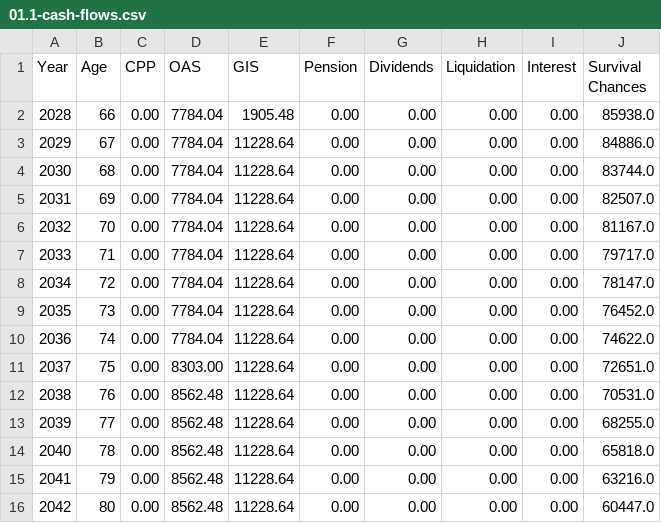
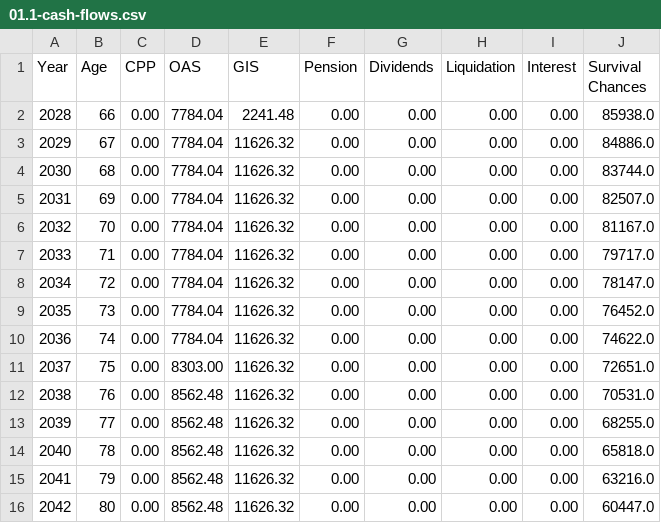
Before and after one commit to johanley/end-game, a CSV file: scenario/01.1/01.1-cash-flows.csv, drawn as a sheet.

```diff
--- a/scenario/01.1/01.1-cash-flows.csv
+++ b/scenario/01.1/01.1-cash-flows.csv
@@ -1,16 +1,16 @@
 Year,Age,CPP,OAS,GIS,Pension,Dividends,Liquidation,Interest,Survival Chances
-2028,66,0.00,7784.04,1905.48,0.00,0.00,0.00,0.00,85938.0
-2029,67,0.00,7784.04,11228.64,0.00,0.00,0.00,0.00,84886.0
-2030,68,0.00,7784.04,11228.64,0.00,0.00,0.00,0.00,83744.0
-2031,69,0.00,7784.04,11228.64,0.00,0.00,0.00,0.00,82507.0
-2032,70,0.00,7784.04,11228.64,0.00,0.00,0.00,0.00,81167.0
-2033,71,0.00,7784.04,11228.64,0.00,0.00,0.00,0.00,79717.0
-2034,72,0.00,7784.04,11228.64,0.00,0.00,0.00,0.00,78147.0
-2035,73,0.00,7784.04,11228.64,0.00,0.00,0.00,0.00,76452.0
-2036,74,0.00,7784.04,11228.64,0.00,0.00,0.00,0.00,74622.0
-2037,75,0.00,8303.00,11228.64,0.00,0.00,0.00,0.00,72651.0
-2038,76,0.00,8562.48,11228.64,0.00,0.00,0.00,0.00,70531.0
-2039,77,0.00,8562.48,11228.64,0.00,0.00,0.00,0.00,68255.0
-2040,78,0.00,8562.48,11228.64,0.00,0.00,0.00,0.00,65818.0
-2041,79,0.00,8562.48,11228.64,0.00,0.00,0.00,0.00,63216.0
-2042,80,0.00,8562.48,11228.64,0.00,0.00,0.00,0.00,60447.0
+2028,66,0.00,7784.04,2241.48,0.00,0.00,0.00,0.00,85938.0
+2029,67,0.00,7784.04,11626.32,0.00,0.00,0.00,0.00,84886.0
+2030,68,0.00,7784.04,11626.32,0.00,0.00,0.00,0.00,83744.0
+2031,69,0.00,7784.04,11626.32,0.00,0.00,0.00,0.00,82507.0
+2032,70,0.00,7784.04,11626.32,0.00,0.00,0.00,0.00,81167.0
+2033,71,0.00,7784.04,11626.32,0.00,0.00,0.00,0.00,79717.0
+2034,72,0.00,7784.04,11626.32,0.00,0.00,0.00,0.00,78147.0
+2035,73,0.00,7784.04,11626.32,0.00,0.00,0.00,0.00,76452.0
+2036,74,0.00,7784.04,11626.32,0.00,0.00,0.00,0.00,74622.0
+2037,75,0.00,8303.00,11626.32,0.00,0.00,0.00,0.00,72651.0
+2038,76,0.00,8562.48,11626.32,0.00,0.00,0.00,0.00,70531.0
+2039,77,0.00,8562.48,11626.32,0.00,0.00,0.00,0.00,68255.0
+2040,78,0.00,8562.48,11626.32,0.00,0.00,0.00,0.00,65818.0
+2041,79,0.00,8562.48,11626.32,0.00,0.00,0.00,0.00,63216.0
+2042,80,0.00,8562.48,11626.32,0.00,0.00,0.00,0.00,60447.0
```
Also changed, not shown: scenario/01.1/01.1-cash-and-tax-summary.csv, 4 other files.
